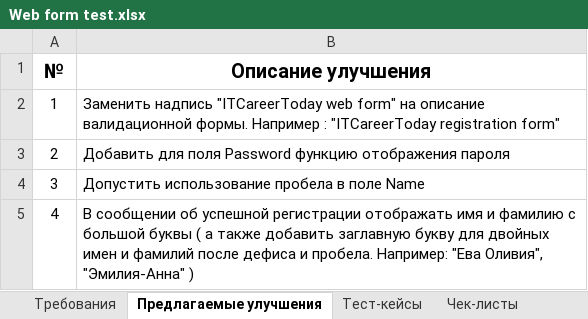
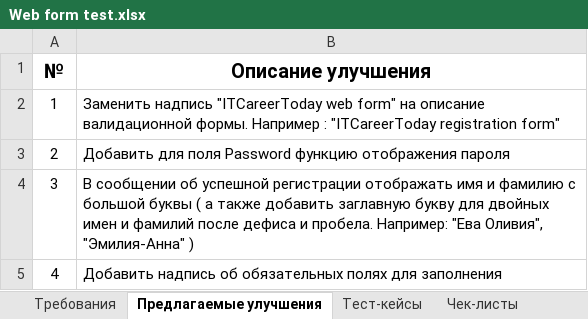
Before and after one commit to VladislavVoronin/Ksendzov_group_27, an Excel workbook: Web form testing/Web form test.xlsx, sheet Предлагаемые улучшения, drawn as a sheet; values as stored, in another font and other column widths than the file's, no borders; the diff names each change by its address in the sheet, - before the commit and + after, or states it on an @@ line.

```diff
--- a/Web form testing/Web form test.xlsx (sheet Предлагаемые улучшения)
+++ b/Web form testing/Web form test.xlsx (sheet Предлагаемые улучшения)
-B4 (Описание улучшения): Допустить использование пробела в поле Name
+B4 (Описание улучшения): В сообщении об успешной регистрации отображать имя и фамилию с большой буквы ( а также добавить заглавную букву для двойных имен и фамилий после дефиса и пробела. Например: "Ева Оливия", "Эмилия-Анна" )
-B5 (Описание улучшения): В сообщении об успешной регистрации отображать имя и фамилию с большой буквы ( а также добавить заглавную букву для двойных имен и фамилий после дефиса и пробела. Например: "Ева Оливия", "Эмилия-Анна" )
+B5 (Описание улучшения): Добавить надпись об обязательных полях для заполнения
```
Also changed, not shown: sheet Тест-кейсы, sheet Требования.
